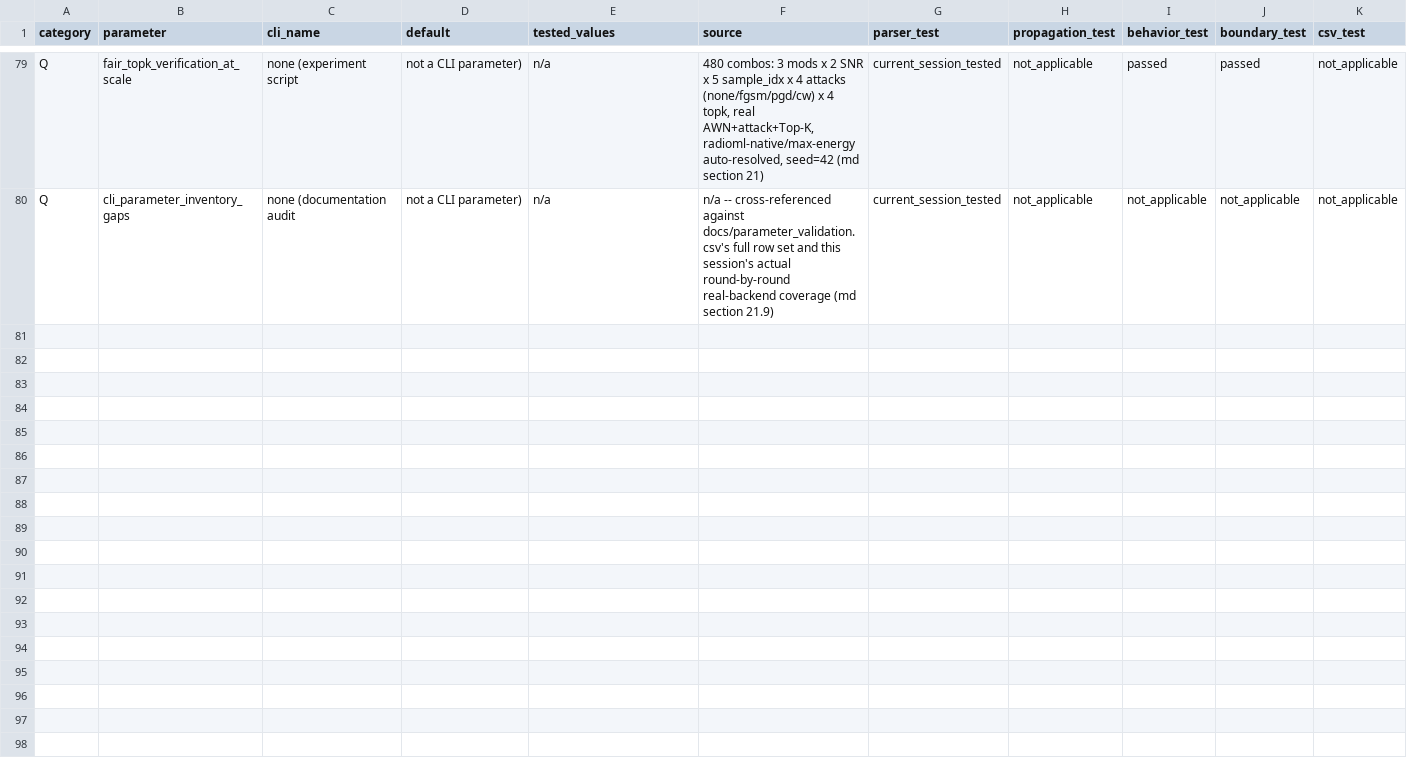
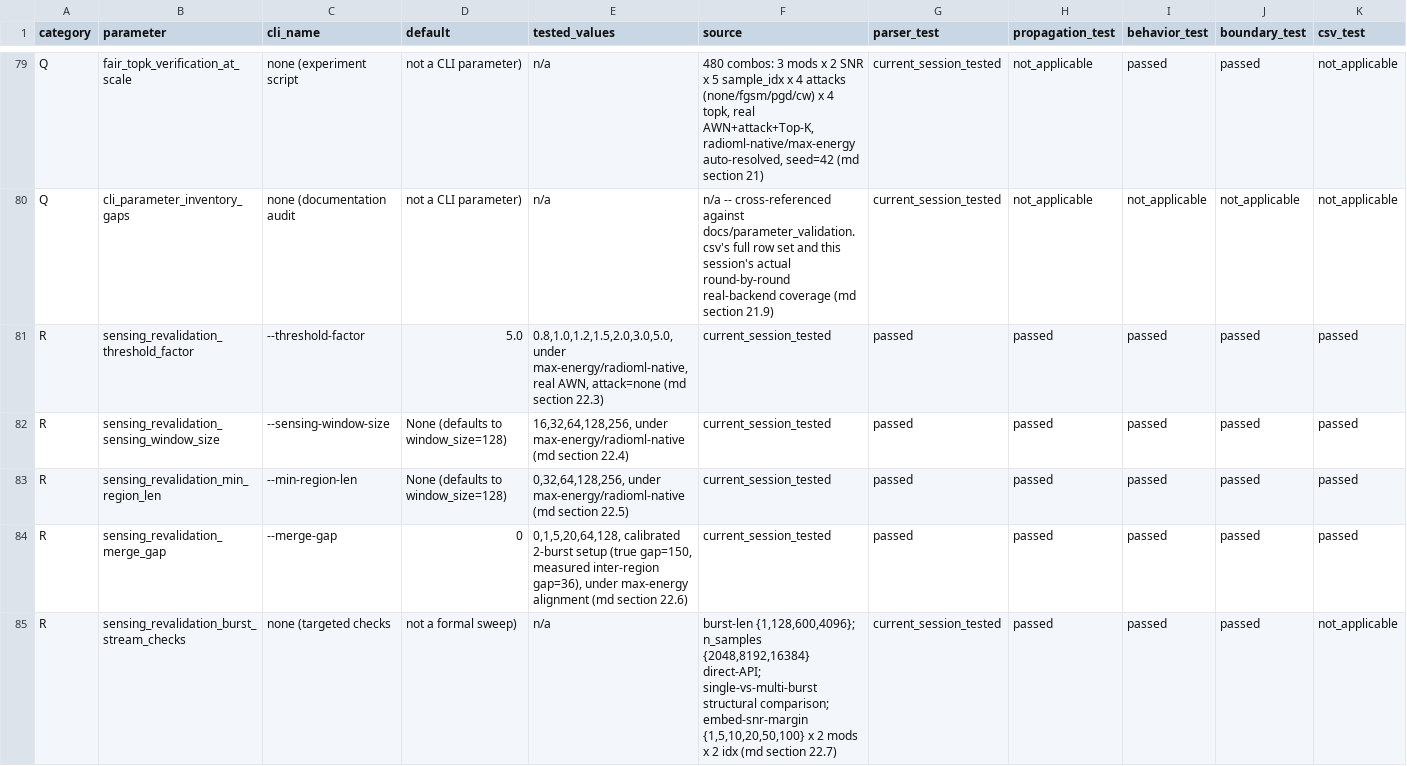
Before and after one commit to L-Lina/sdr-awn-spectrum-sensing-poc, a CSV file: docs/parameter_validation.csv, drawn as a sheet; only a part is shown, gaps mark what is left out; rows hold the shown columns only; the diff names each change by its address in the sheet, - before the commit and + after, or states it on an @@ line.

Commit message:
Revalidate spectrum-sensing parameters under max-energy/radioml-native (round 13)
Prior sweeps of threshold-factor/sensing-window-size/min-region-len/
merge-gap (docs section 16.4, "round 7") all ran before the alignment fix
(f801435) and preprocessing fix (1285961) existed -- confirmed stale via
git log cross-reference, not assumed. This round re-sweeps all four under
the current defaults (max-energy alignment, radioml-native preprocessing),
real AWN, attack=none, real Top-K not exercised, 30 samples (3 modulations
x 2 SNR x 5 sample_indices), fixed seed.

New experiments/run_sensing_revalidation.py (stages A/B/C: threshold-factor
7 values, sensing-window-size 5 values, min-region-len 5 values, 510
combos, 0 genuine errors) and run_sensing_revalidation_stage_de.py (stage
D: merge-gap with a calibrated 2-burst setup giving real, separate
detected regions -- first time merge-gap has been tested with max-energy
alignment; stage E: targeted burst/stream parameter checks).

Found and corrected a bug in this round's own analysis script (not the
pipeline): at low threshold-factor, severe mask fragmentation produces
multiple segments per combo, and reading only the first segment
misrepresented the capture ratio as 0.0 when the pipeline's own
mean_segment_captured_signal_ratio aggregate was correctly 0.5 -- the true
burst was actually found correctly in one of the segments. Also found and
fixed an invalid test-script parameter combination (num_bursts=1 with
multi-burst-only fields, correctly rejected by existing validation) --
neither was a src/ bug.

Confirmed stable ranges: threshold-factor [1.2, 5.0] (below that,
run_status stays "ok" but produces diluting false-alarm segments);
sensing-window-size 128/256 (0-failure, vs a small failure rate at 16-64
despite marginally better precision); min-region-len 0-128 (256 correctly
and legitimately fails -- detected regions are typically only ~140-250
samples). merge-gap's region-merging mechanism confirmed to work
correctly and independently of which alignment policy later selects a
segment. Also exposed num_raw_regions/num_merged_regions/num_filtered_regions
in the result dict (src/utils/pipeline.py, src/utils/batch_aggregation.py)
-- previously only local variables, needed for this round's diagnostics,
tested and committed separately (c1ec411) before the sweeps.

```diff
--- a/docs/parameter_validation.csv
+++ b/docs/parameter_validation.csv
+row 81: R | sensing_revalidation_threshold_factor | --threshold-factor | 5.0 | 0.8,1.0,1.2,1.5,2.0,3.0,5.0, under max-energy/radioml-native, real AWN, attack=none (md section 22.3) | current_session_tested | passed | passed | passed | passed | passed
+row 82: R | sensing_revalidation_sensing_window_size | --sensing-window-size | None (defaults to window_size=128) | 16,32,64,128,256, under max-energy/radioml-native (md section 22.4) | current_session_tested | passed | passed | passed | passed | passed
+row 83: R | sensing_revalidation_min_region_len | --min-region-len | None (defaults to window_size=128) | 0,32,64,128,256, under max-energy/radioml-native (md section 22.5) | current_session_tested | passed | passed | passed | passed | passed
+row 84: R | sensing_revalidation_merge_gap | --merge-gap | 0 | 0,1,5,20,64,128, calibrated 2-burst setup (true gap=150, measured inter-region gap=36), under max-energy alignment (md section 22.6) | current_session_tested | passed | passed | passed | passed | passed
+row 85: R | sensing_revalidation_burst_stream_checks | none (targeted checks | not a formal sweep) | n/a | burst-len {1,128,600,4096}; n_samples {2048,8192,16384} direct-API; single-vs-multi-burst structural comparison; embed-snr-margin {1,5,10,20,50,100} x 2 mods x 2 idx (md section 22.7) | current_session_tested | passed | passed | passed | not_applicable
```
Also changed, not shown: 3 other files.
